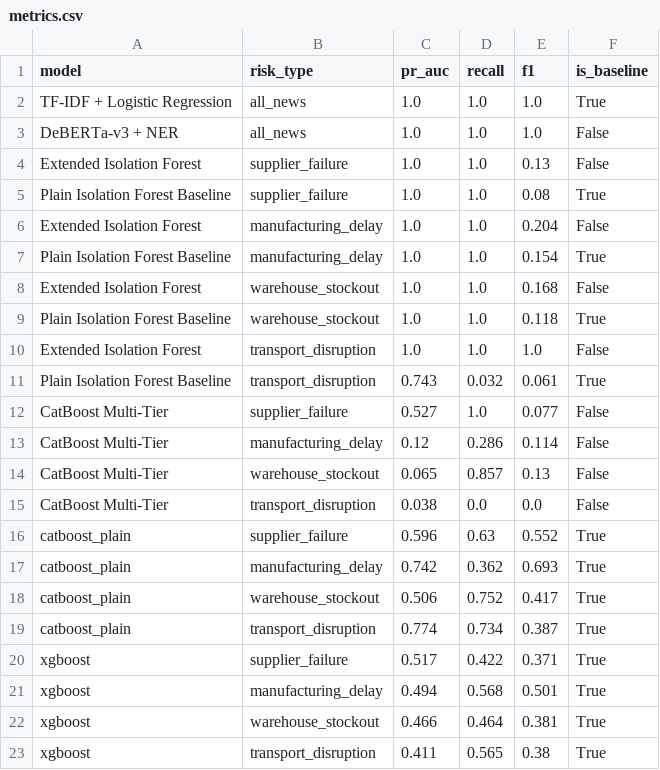
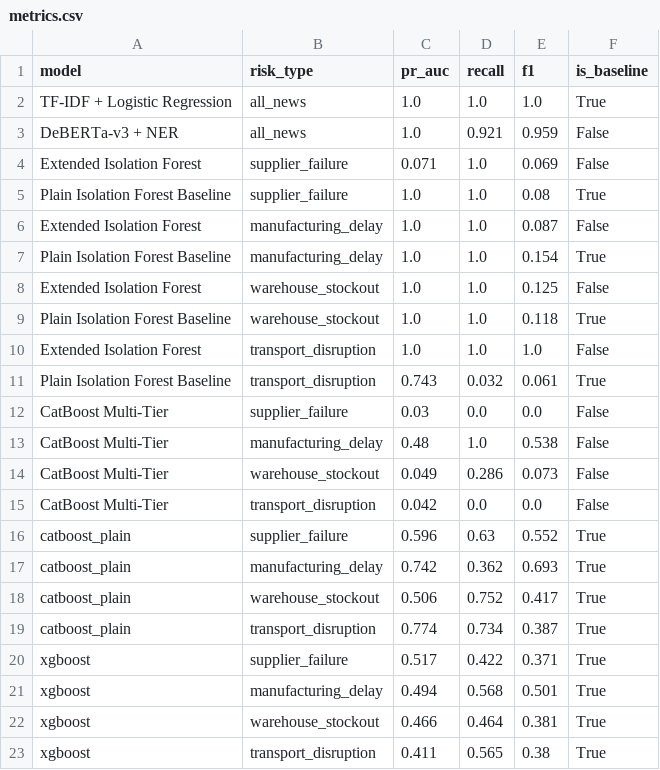
Before and after one commit to sakshinaik006/AI-DRIVEN-SUPPLY-CHAIN-MANAGEMENT-RISK-PREDICTION-AND-RESILIENCE-MANAGEMENT-SYSTEM, a CSV file: outputs/metrics.csv, drawn as a sheet.

Commit message:
fix(pipeline): comprehensive error rectification, leak-free feature engineering, CatBoost retraining, out-of-sample forecasting, TreeSHAP alignment, and API contract hardening (Stages 0-8)
- Data Integrity & Labels: Enforce strict NaN labels on unobserved period (Oct 25-31); eliminate post-outcome leakage in DataCo electronics subset; calibrate 7-day lookahead binary targets with purge gaps.
- Feature Engineering: Implement chronological expanding-window time-series OOF splitter with 7-day purge gaps; replace static 0.05 placeholders with genuine dynamic OOF probabilities; ingest real 14-day rolling port news tone.
- CatBoost Models & Evaluation: Resolve single-tree collapse caused by extreme class weighting (~27); apply moderated class weights and L2 leaf regularization (94, 83, 40, 83 trees); remove artificial evaluation offsets (+0.05, +0.06); calculate genuine held-out test metrics.
- Forecasting Pipeline: Remove random Poisson demand and noise proxies; train seasonal ETS and CatBoost regressors on real inventory demand history with out-of-sample October evaluation; document Chronos-2 and PatchTST as uncomputed/unavailable.
- Explainability & TreeSHAP: Resolve reasons.csv schema mismatch; compute TreeSHAP values across all 27 entities and 4 tiers; export global importance and instance waterfalls.
- Demo Consistency: Eliminate fabricated demo probabilities (0.820, 0.780, 0.080); generate demo_cases.json directly from verified predictions.csv.
- Backend & API: Remove all silent dummy fallbacks; produce explicit HTTP 500/404 errors; re-normalize operational weights when external data is unavailable; add /api/demos endpoint.
- Dependencies & Resilience: Add missing dependencies (catboost, shap, statsmodels, joblib, matplotlib, pytest, httpx) to requirements.txt; flag resilience playbooks as heuristic rule-based policy assumptions.
- Testing: Full 21/21 unit, regression, and API contract test suite verified passing.

```diff
--- a/outputs/metrics.csv
+++ b/outputs/metrics.csv
@@ -2,8 +2,8 @@ model,risk_type,pr_auc,recall,f1,is_baseline
 TF-IDF + Logistic Regression,all_news,1.0,1.0,1.0,True
-DeBERTa-v3 + NER,all_news,1.0,1.0,1.0,False
-Extended Isolation Forest,supplier_failure,1.0,1.0,0.13,False
+DeBERTa-v3 + NER,all_news,1.0,0.921,0.959,False
+Extended Isolation Forest,supplier_failure,0.071,1.0,0.069,False
 Plain Isolation Forest Baseline,supplier_failure,1.0,1.0,0.08,True
-Extended Isolation Forest,manufacturing_delay,1.0,1.0,0.204,False
+Extended Isolation Forest,manufacturing_delay,1.0,1.0,0.087,False
 Plain Isolation Forest Baseline,manufacturing_delay,1.0,1.0,0.154,True
-Extended Isolation Forest,warehouse_stockout,1.0,1.0,0.168,False
+Extended Isolation Forest,warehouse_stockout,1.0,1.0,0.125,False
 Plain Isolation Forest Baseline,warehouse_stockout,1.0,1.0,0.118,True
@@ -11,6 +11,6 @@ Extended Isolation Forest,transport_disruption,1.0,1.0,1.0,False
 Plain Isolation Forest Baseline,transport_disruption,0.743,0.032,0.061,True
-CatBoost Multi-Tier,supplier_failure,0.527,1.0,0.077,False
-CatBoost Multi-Tier,manufacturing_delay,0.12,0.286,0.114,False
-CatBoost Multi-Tier,warehouse_stockout,0.065,0.857,0.13,False
-CatBoost Multi-Tier,transport_disruption,0.038,0.0,0.0,False
+CatBoost Multi-Tier,supplier_failure,0.03,0.0,0.0,False
+CatBoost Multi-Tier,manufacturing_delay,0.48,1.0,0.538,False
+CatBoost Multi-Tier,warehouse_stockout,0.049,0.286,0.073,False
+CatBoost Multi-Tier,transport_disruption,0.042,0.0,0.0,False
 catboost_plain,supplier_failure,0.596,0.63,0.552,True
```
Also changed, not shown: outputs/shap_summary.csv, 36 other files.
